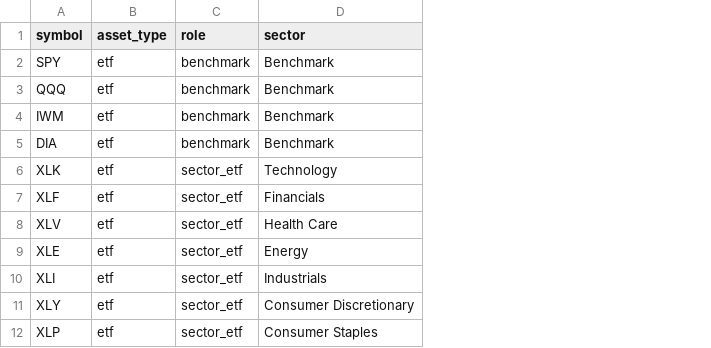
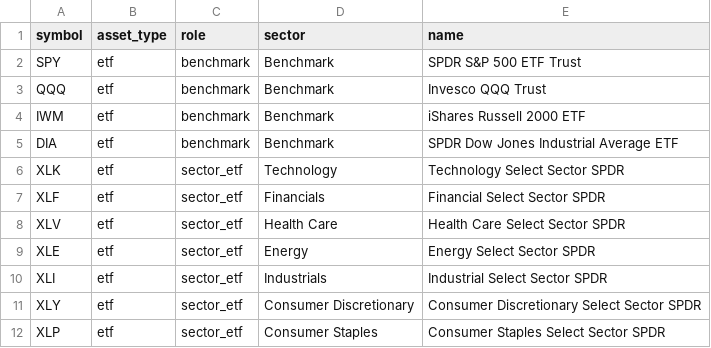
Before and after one commit to LyasJl1/StockHunter, a CSV file: stockhunter/universe/us_seed.csv, drawn as a sheet; only a part is shown; the diff names each change by its address in the sheet, - before the commit and + after, or states it on an @@ line.

```diff
--- a/stockhunter/universe/us_seed.csv
+++ b/stockhunter/universe/us_seed.csv
+column E (name), rows 2-12: SPDR S&P 500 ETF Trust | Invesco QQQ Trust | iShares Russell 2000 ETF | SPDR Dow Jones Industrial Average ETF | Technology Select Sector SPDR | Financial Select Sector SPDR | Health Care Select Sector SPDR | Energy Select Sector SPDR | Industrial Select Sector SPDR | Consumer Discretionary Select Sector SPDR | Consumer Staples Select Sector SPDR
```
Also changed, not shown: 7 other files.
